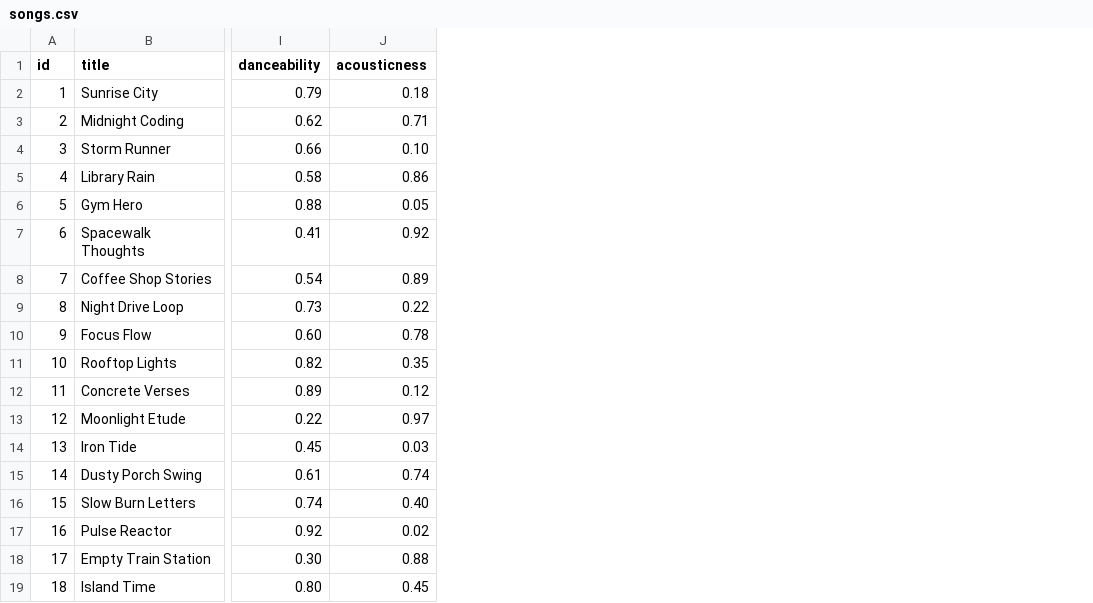
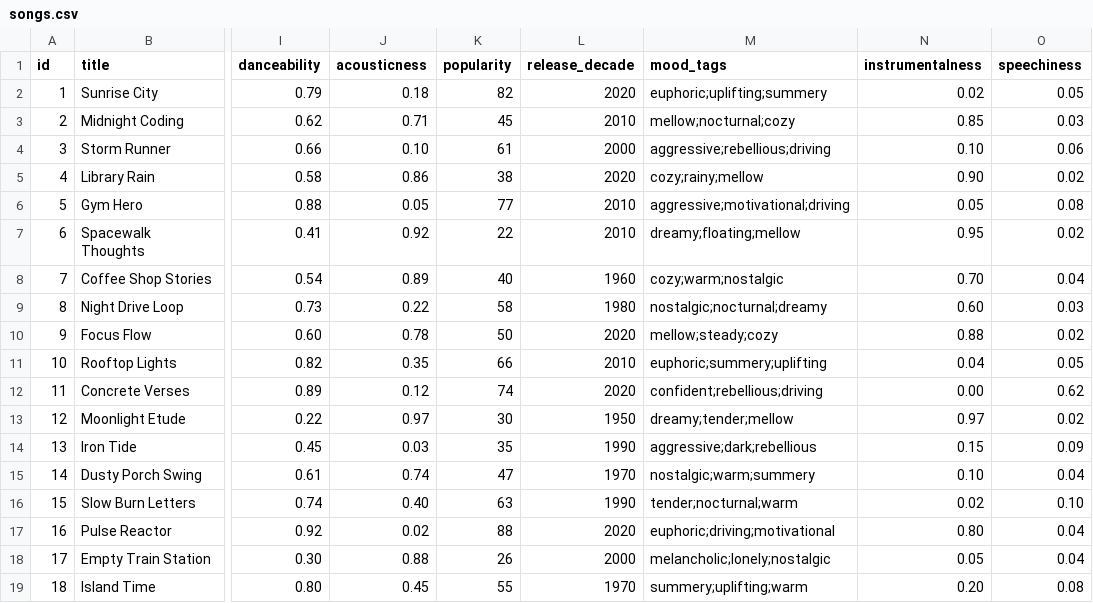
Before and after one commit to sangamhoni/ai110-module3show-musicrecommendersimulation-starter, a CSV file: data/songs.csv, drawn as a sheet; only a part is shown, gaps mark what is left out; the diff names each change by its address in the sheet, - before the commit and + after, or states it on an @@ line.

Commit message:
Add advanced song features and switchable scoring modes
- Add 5 new columns to data/songs.csv: popularity, release_decade, mood_tags, instrumentalness, speechiness
- Refactor scoring into one rule per feature; new features only score when a profile sets them, so old results are unchanged
- Add 4 scoring modes using a Strategy pattern (balanced, genre-first, mood-first, energy-focused); switch with python -m src.main --mode <name>
- Add --profile option, per-mode max score, and a Late-night retro explorer profile that uses all new features
- Add tests for loading new columns, scoring new features, and modes changing the ranking
- Document the agentic workflow and design pattern in ai_interactions.md
- Mention the new features and modes in README.md and model_card.md

```diff
--- a/data/songs.csv
+++ b/data/songs.csv
+column K (popularity), rows 2-19: 82 | 45 | 61 | 38 | 77 | 22 | 40 | 58 | 50 | 66 | 74 | 30 | 35 | 47 | 63 | 88 | 26 | 55
+column L (release_decade), rows 2-19: 2020 | 2010 | 2000 | 2020 | 2010 | 2010 | 1960 | 1980 | 2020 | 2010 | 2020 | 1950 | 1990 | 1970 | 1990 | 2020 | 2000 | 1970
+column M (mood_tags), rows 2-19: euphoric;uplifting;summery | mellow;nocturnal;cozy | aggressive;rebellious;driving | cozy;rainy;mellow | aggressive;motivational;driving | dreamy;floating;mellow | cozy;warm;nostalgic | nostalgic;nocturnal;dreamy | mellow;steady;cozy | euphoric;summery;uplifting | confident;rebellious;driving | dreamy;tender;mellow | aggressive;dark;rebellious | nostalgic;warm;summery | tender;nocturnal;warm | euphoric;driving;motivational | melancholic;lonely;nostalgic | summery;uplifting;warm
+column N (instrumentalness), rows 2-19: 0.02 | 0.85 | 0.10 | 0.90 | 0.05 | 0.95 | 0.70 | 0.60 | 0.88 | 0.04 | 0.00 | 0.97 | 0.15 | 0.10 | 0.02 | 0.80 | 0.05 | 0.20
+column O (speechiness), rows 2-19: 0.05 | 0.03 | 0.06 | 0.02 | 0.08 | 0.02 | 0.04 | 0.03 | 0.02 | 0.05 | 0.62 | 0.02 | 0.09 | 0.04 | 0.10 | 0.04 | 0.04 | 0.08
```
Also changed, not shown: 6 other files.
